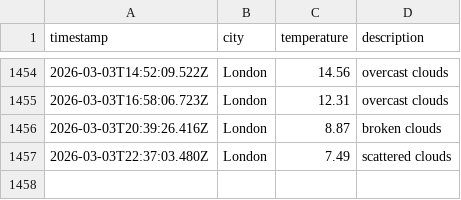
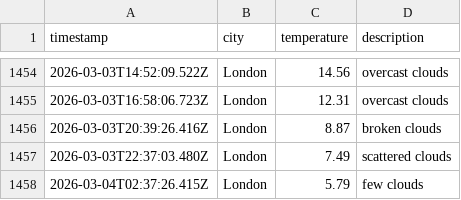
Before and after one commit to moniafavaro/dataops-javascript, a CSV file: data/weather_log.csv, drawn as a sheet; only a part is shown, gaps mark what is left out; the diff names each change by its address in the sheet, - before the commit and + after, or states it on an @@ line.

```diff
--- a/data/weather_log.csv
+++ b/data/weather_log.csv
+row 1458: 2026-03-04T02:37:26.415Z | London | 5.79 | few clouds
```
Also changed, not shown: 1 other file.
